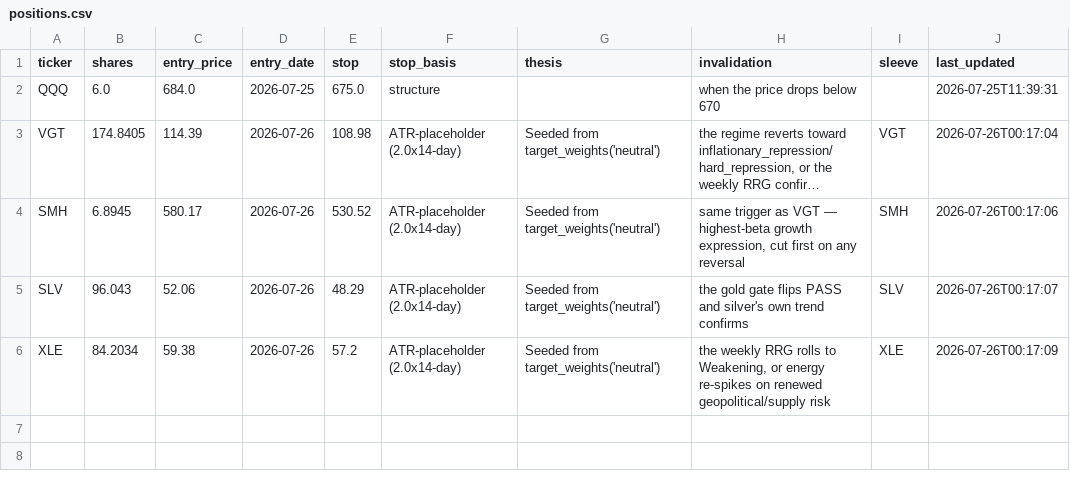
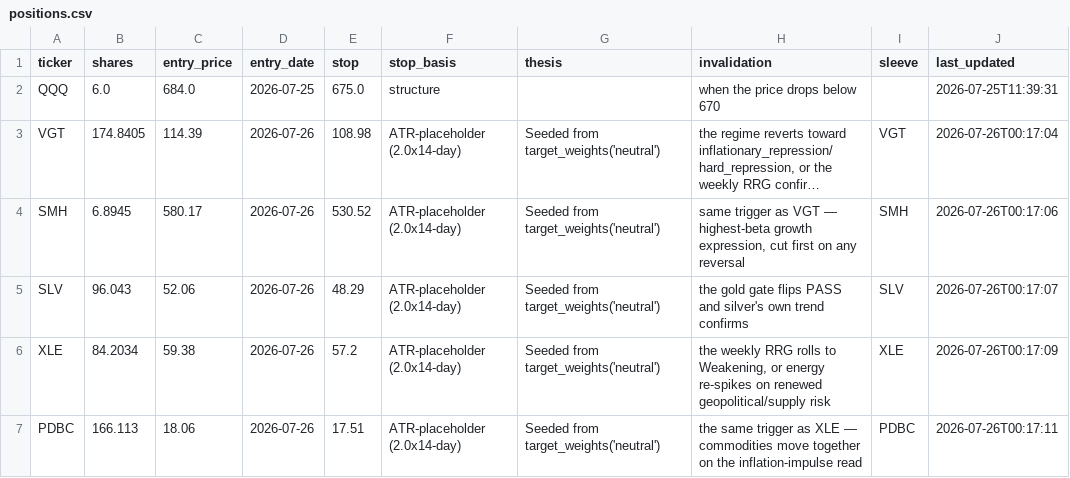
Before and after one commit to timothylundeen2008-web/Portfolio-Tracker, a CSV file: data/positions.csv, drawn as a sheet; long unchanged cells end in …; the diff names each change by its address in the sheet, - before the commit and + after, or states it on an @@ line.

Commit message:
data: update positions.csv (2026-07-26 00:17)

```diff
--- a/data/positions.csv
+++ b/data/positions.csv
+row 7: PDBC | 166.113 | 18.06 | 2026-07-26 | 17.51 | ATR-placeholder (2.0x14-day) | Seeded from target_weights('neutral') | the same trigger as XLE — commodities move together on the inflation-impulse read | PDBC | 2026-07-26T00:17:11
```
